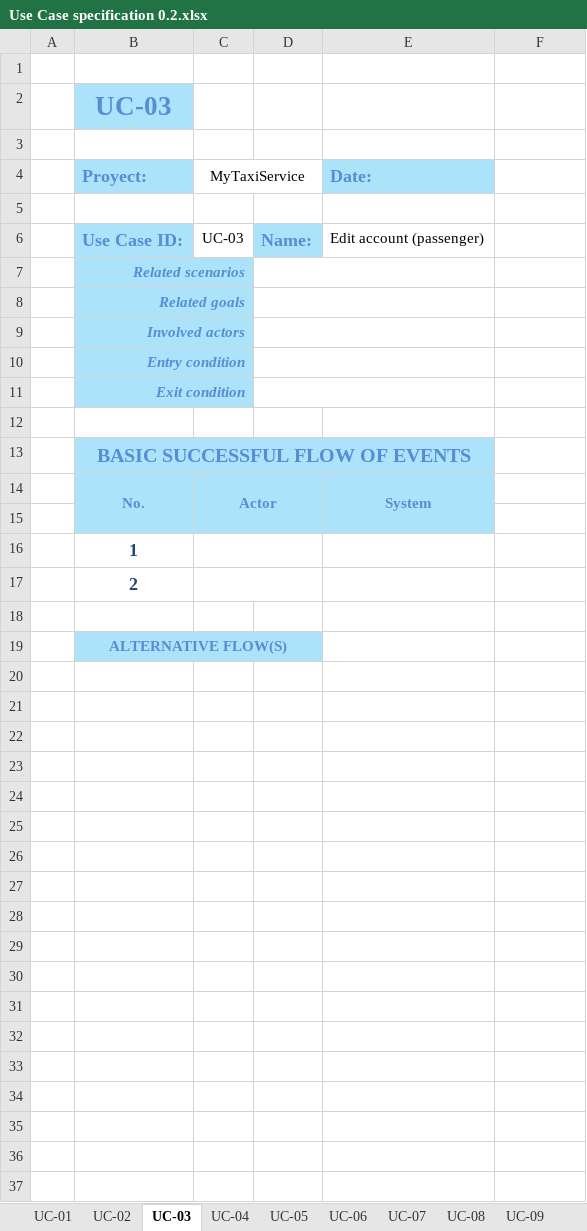
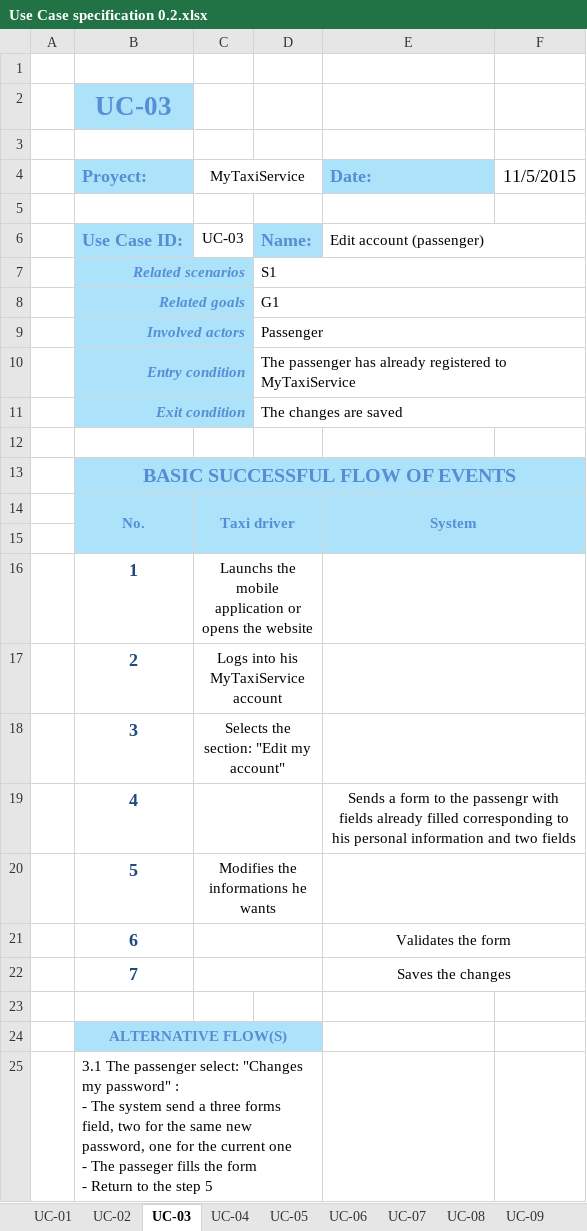
Before and after one commit to dvaccam/SE2-PoliMi-MyTaxi, an Excel workbook: RASD/Use Case specification 0.2.xlsx, sheet UC-03, drawn as a sheet; only a part is shown; values as stored, in another font and other column widths than the file's, no borders; removed rows and columns are numbered as before the commit, all else as after; ↵ is a line break in a cell; the diff covers the shown part only; the diff names each change by its address in the sheet, - before the commit and + after, or states it on an @@ line.

```diff
--- a/RASD/Use Case specification 0.2.xlsx (sheet UC-03)
+++ b/RASD/Use Case specification 0.2.xlsx (sheet UC-03)
-F4: (empty)
+F4: 11/5/2015
+E6:F6 merged
-D7: (empty)
+D7: S1
-D7:E7 merged
+D7:F7 merged
-D8: (empty)
+D8: G1
-D8:E8 merged
+D8:F8 merged
-D9: (empty)
+D9: Passenger
-D9:E9 merged
+D9:F9 merged
-D10: (empty)
+D10: The passenger has already registered to MyTaxiService
-D10:E10 merged
+D10:F10 merged
-D11: (empty)
+D11: The changes are saved
-D11:E11 merged
+D11:F11 merged
-B13:E13 merged
+B13:F13 merged
-F13:F15 fill: none
+F13:F15 fill: #ACE2FA
-C14 (MyTaxiService): Actor
+C14 (MyTaxiService): Taxi driver
-E14:E15 merged
+E14:F15 merged
-C16 (MyTaxiService): (empty)
+C16 (MyTaxiService): Launchs the mobile application or opens the website
+E16:F16 merged
-C17 (MyTaxiService): (empty)
+C17 (MyTaxiService): Logs into his MyTaxiService account
+E17:F17 merged
+row 18:  | 3 | Selects the section: "Edit my account"
+row 19:  | 4 |  |  | Sends a form to the passengr with fields already filled corresponding to his personal information and two fields
+row 20:  | 5 | Modifies the informations he wants
+row 21:  | 6 |  |  | Validates the form
+row 22:  | 7 |  |  | Saves the changes
+row 25:  | 3.1 The passenger select: "Changes my password" : ↵ - The system send a three forms field, two for the same new password, one for the current one ↵ - The passeger fills the form ↵ - Return to the step 5
```
Also changed, not shown: 1 added row elsewhere in this sheet, sheet UC-06, sheet UC-01, sheet UC-02, sheet UC-07, sheet UC-09, sheet UC-08, 1 more sheet, 50 other files.
